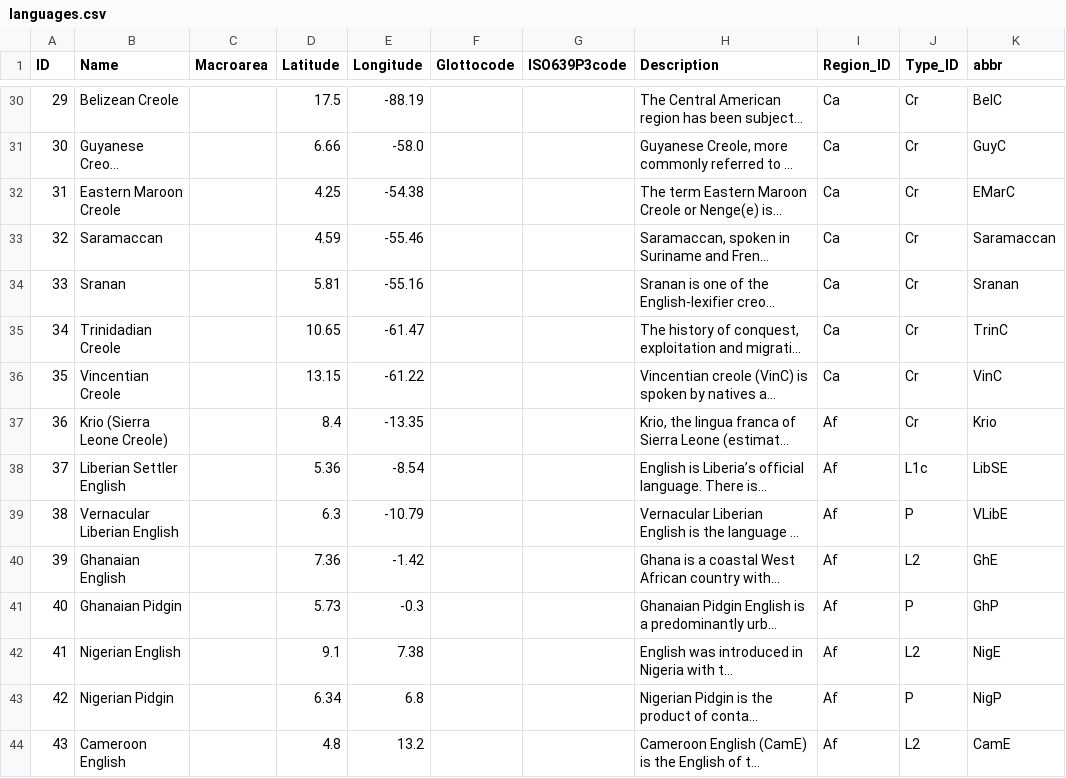
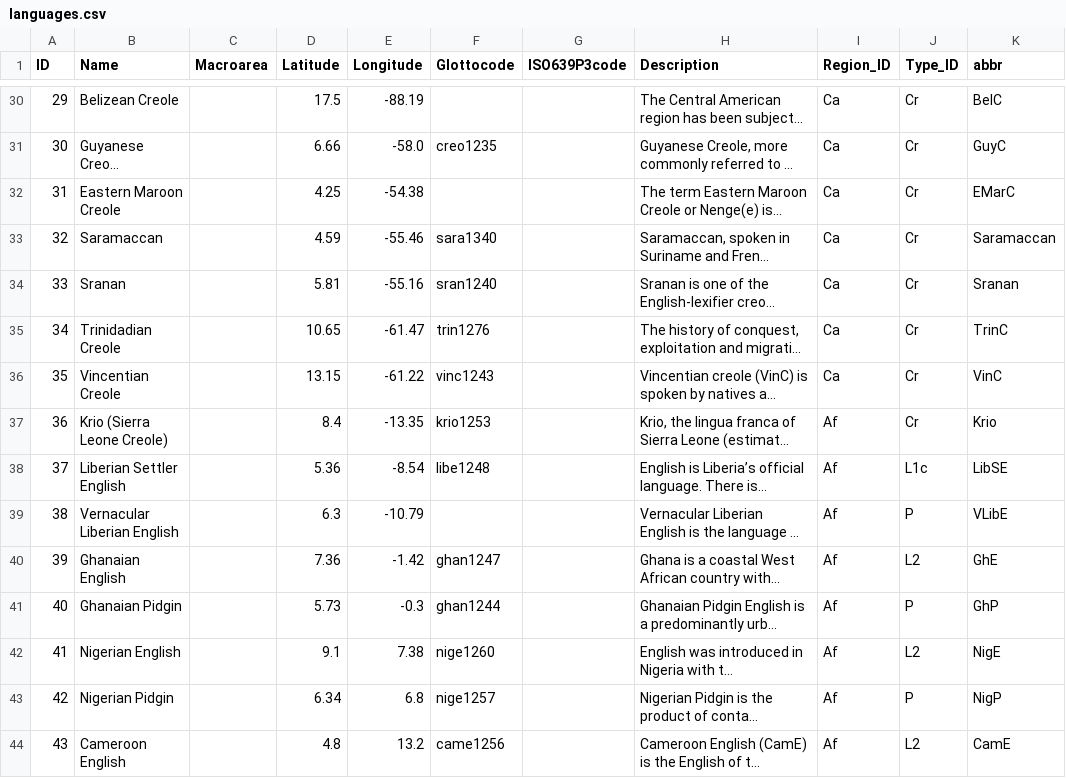
Before and after one commit to cldf-datasets/ewave, a CSV file: cldf/languages.csv, drawn as a sheet; only a part is shown, gaps mark what is left out; long unchanged cells end in …; the diff covers the shown part only; the diff names each change by its address in the sheet, - before the commit and + after, or states it on an @@ line.

```diff
--- a/cldf/languages.csv
+++ b/cldf/languages.csv
-F31 (Glottocode): (empty)
+F31 (Glottocode): creo1235
-F33 (Glottocode): (empty)
+F33 (Glottocode): sara1340
-F34 (Glottocode): (empty)
+F34 (Glottocode): sran1240
-F35 (Glottocode): (empty)
+F35 (Glottocode): trin1276
-F36 (Glottocode): (empty)
+F36 (Glottocode): vinc1243
-F37 (Glottocode): (empty)
+F37 (Glottocode): krio1253
-F38 (Glottocode): (empty)
+F38 (Glottocode): libe1248
-F40 (Glottocode): (empty)
+F40 (Glottocode): ghan1247
-F41 (Glottocode): (empty)
+F41 (Glottocode): ghan1244
-F42 (Glottocode): (empty)
+F42 (Glottocode): nige1260
-F43 (Glottocode): (empty)
+F43 (Glottocode): nige1257
-F44 (Glottocode): (empty)
+F44 (Glottocode): came1256
```
Also changed, not shown: 1 added row and 54 edited cells elsewhere in this file, cldf/examples.csv, cldf/values.csv, 16 other files.
